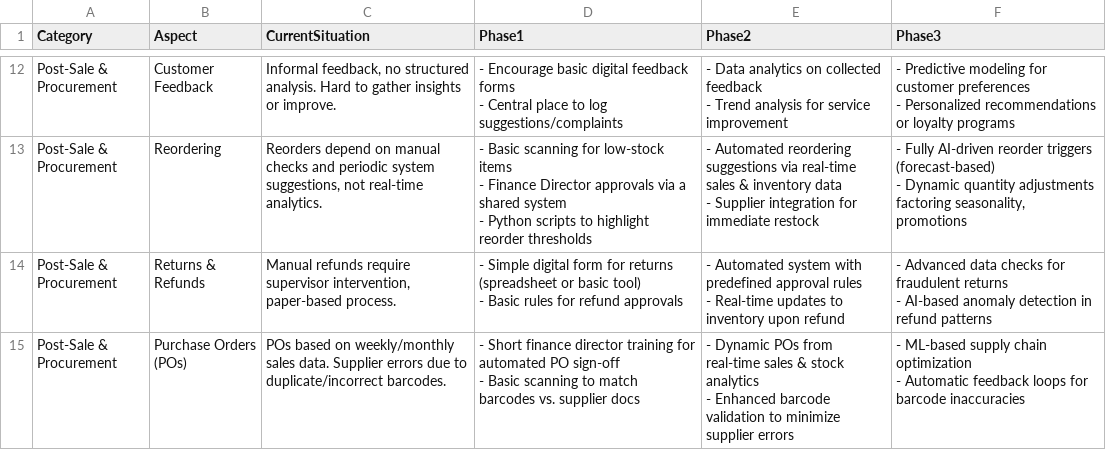
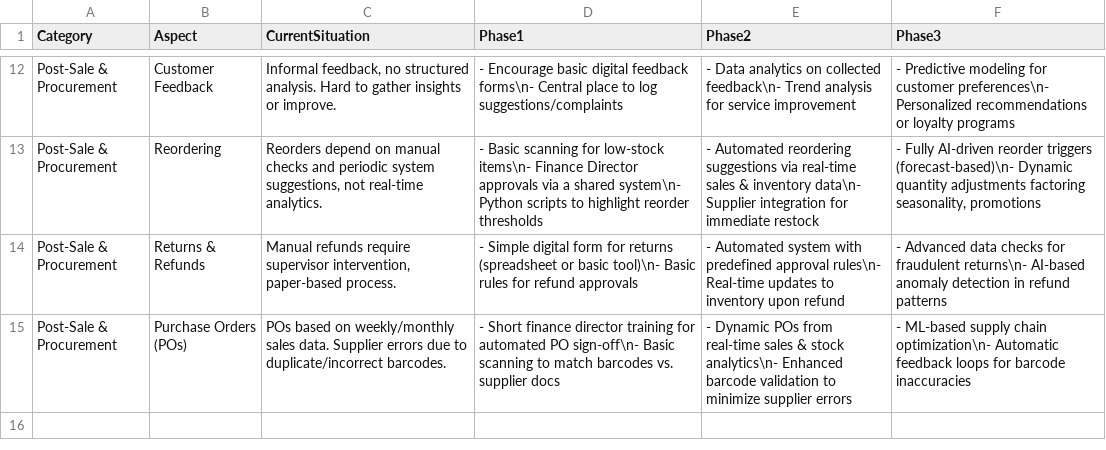
Before and after one commit to habdulhaq87/amasdatadriven, a CSV file: amas_data.csv, drawn as a sheet; only a part is shown, gaps mark what is left out; ↵ is a line break in a cell; the diff covers the shown part only; the diff names each change by its address in the sheet, - before the commit and + after, or states it on an @@ line.

Commit message:
Update amas_data.csv

```diff
--- a/amas_data.csv
+++ b/amas_data.csv
-D12 (Phase1): …digital feedback forms ↵ - Central place…
+D12 (Phase1): …digital feedback forms\n- Central place…
-E12 (Phase2): …on collected feedback ↵ - Trend analysis…
+E12 (Phase2): …on collected feedback\n- Trend analysis…
-F12 (Phase3): …for customer preferences ↵ - Personalized recommendations…
+F12 (Phase3): …for customer preferences\n- Personalized recommendations…
-D13 (Phase1): …for low-stock items ↵ - Finance Director approvals via a shared system ↵ - Python scripts…
+D13 (Phase1): …for low-stock items\n- Finance Director approvals via a shared system\n- Python scripts…
-E13 (Phase2): …& inventory data ↵ - Supplier integration…
+E13 (Phase2): …& inventory data\n- Supplier integration…
-F13 (Phase3): …reorder triggers (forecast-based) ↵ - Dynamic quantity…
+F13 (Phase3): …reorder triggers (forecast-based)\n- Dynamic quantity…
-D14 (Phase1): …or basic tool) ↵ - Basic rules…
+D14 (Phase1): …or basic tool)\n- Basic rules…
-E14 (Phase2): …predefined approval rules ↵ - Real-time updates…
+E14 (Phase2): …predefined approval rules\n- Real-time updates…
-F14 (Phase3): …for fraudulent returns ↵ - AI-based anomaly…
+F14 (Phase3): …for fraudulent returns\n- AI-based anomaly…
-D15 (Phase1): …automated PO sign-off ↵ - Basic scanning…
+D15 (Phase1): …automated PO sign-off\n- Basic scanning…
-E15 (Phase2): …& stock analytics ↵ - Enhanced barcode…
+E15 (Phase2): …& stock analytics\n- Enhanced barcode…
-F15 (Phase3): …supply chain optimization ↵ - Automatic feedback…
+F15 (Phase3): …supply chain optimization\n- Automatic feedback…
```
Also changed, not shown: 30 edited cells elsewhere in this file.
